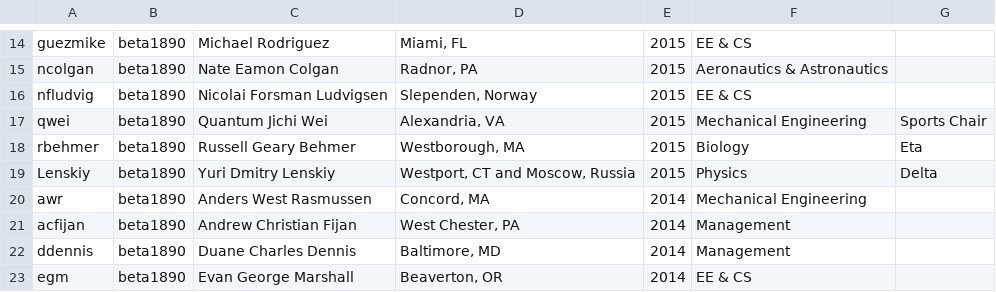
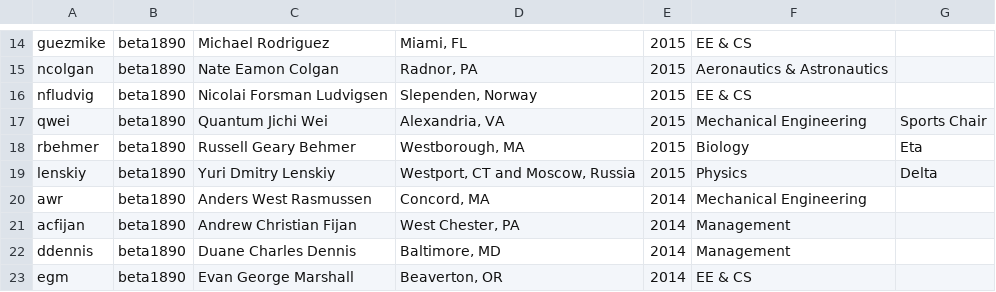
Before and after one commit to ylenskiy/chiphi-betachapter-site, a CSV file: brothers/brothers.csv, drawn as a sheet; only a part is shown, gaps mark what is left out.

Commit message:
fixed a typo for username in brothers.csv

```diff
--- a/brothers/brothers.csv
+++ b/brothers/brothers.csv
@@ -18,3 +18,3 @@ qwei,beta1890,Quantum Jichi Wei,"Alexandria, VA",2015,Mechanical Engineering,Spo
 rbehmer,beta1890,Russell Geary Behmer,"Westborough, MA",2015,Biology,Eta
-Lenskiy,beta1890,Yuri Dmitry Lenskiy,"Westport, CT and Moscow, Russia",2015,Physics,Delta
+lenskiy,beta1890,Yuri Dmitry Lenskiy,"Westport, CT and Moscow, Russia",2015,Physics,Delta
 awr,beta1890,Anders West Rasmussen,"Concord, MA",2014,Mechanical Engineering,
```
